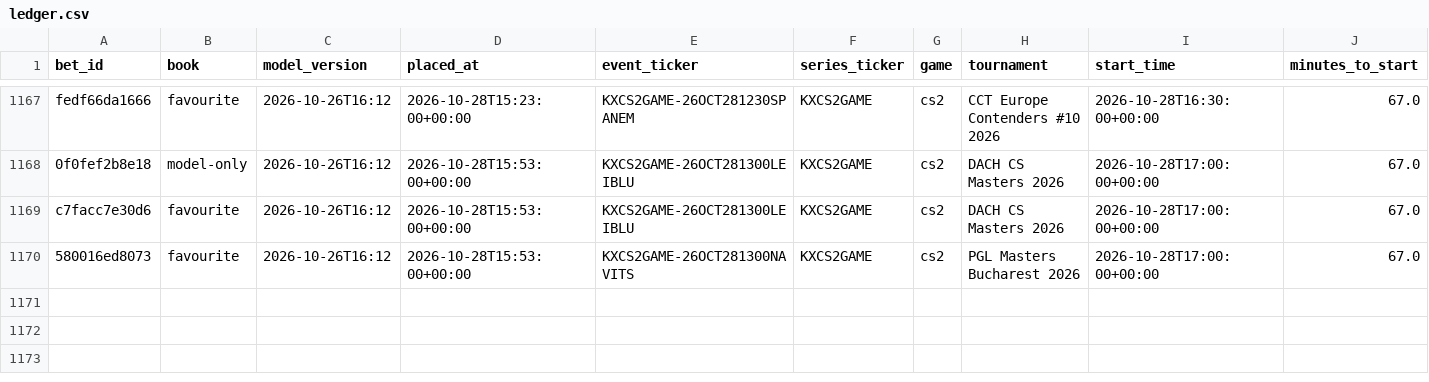
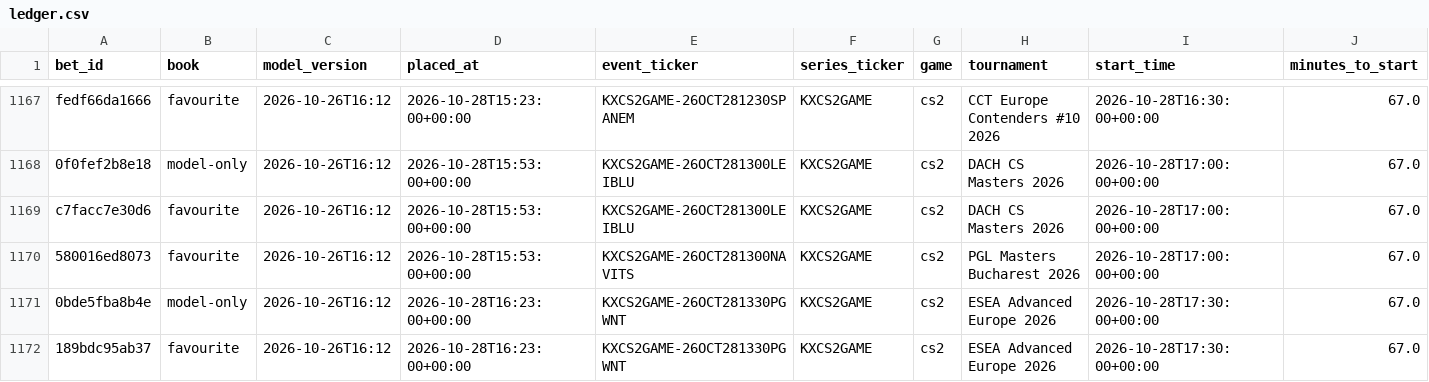
Before and after one commit to nathangin/esports-betting, a CSV file: state/paper/ledger.csv, drawn as a sheet; only a part is shown, gaps mark what is left out; rows hold the shown columns only; the diff names each change by its address in the sheet, - before the commit and + after, or states it on an @@ line.

```diff
--- a/state/paper/ledger.csv
+++ b/state/paper/ledger.csv
+row 1171: 0bde5fba8b4e | model-only | 2026-10-26T16:12 | 2026-10-28T16:23:00+00:00 | KXCS2GAME-26OCT281330PGWNT | KXCS2GAME | cs2 | ESEA Advanced Europe 2026 | 2026-10-28T17:30:00+00:00 | 67.0
+row 1172: 189bdc95ab37 | favourite | 2026-10-26T16:12 | 2026-10-28T16:23:00+00:00 | KXCS2GAME-26OCT281330PGWNT | KXCS2GAME | cs2 | ESEA Advanced Europe 2026 | 2026-10-28T17:30:00+00:00 | 67.0
```
Also changed, not shown: state/paper/closes.csv, 6 other files.
